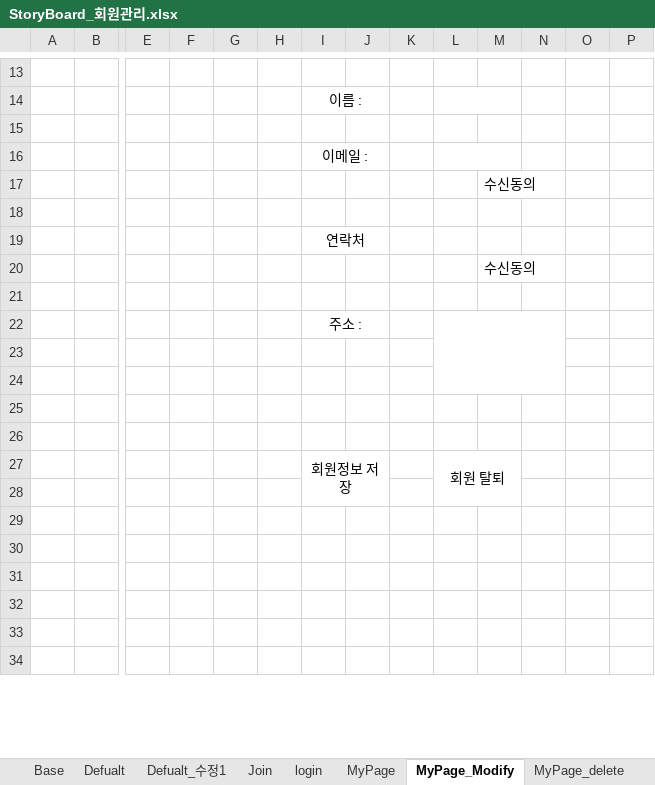
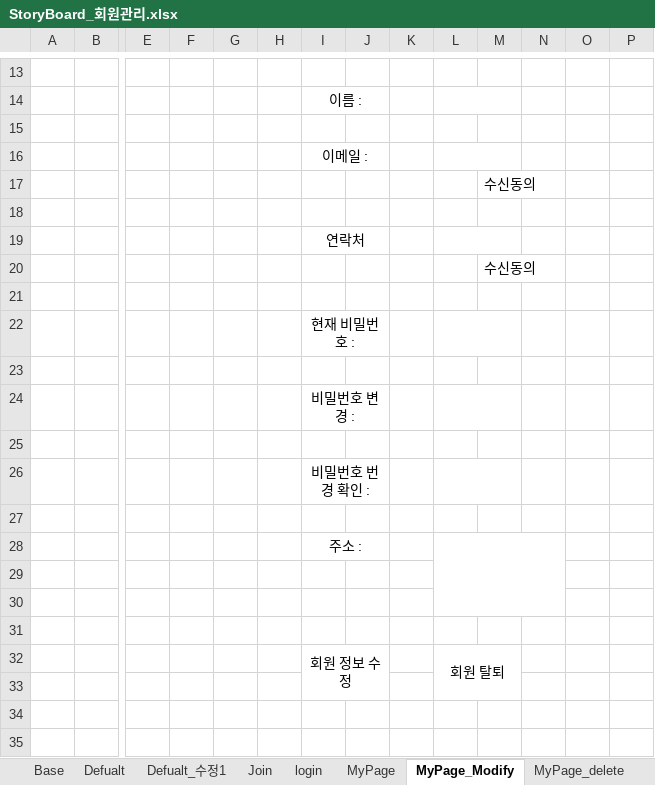
Before and after one commit to juhyeonjong2/KeyBoard, an Excel workbook: Documents/3. 설계/2. 스토리보드/StoryBoard_회원관리.xlsx, sheet MyPage_Modify, drawn as a sheet; only a part is shown, gaps mark what is left out; the shorter side is filled out with more unchanged rows; values as stored, in another font and other column widths than the file's, no borders; charts and pictures not drawn; removed rows and columns are numbered as before the commit, all else as after; rows hold the shown columns only; the diff names each change by its address in the sheet, - before the commit and + after, or states it on an @@ line.

Commit message:
스토리보드 회원관리 수정

```diff
--- a/Documents/3. 설계/2. 스토리보드/StoryBoard_회원관리.xlsx (sheet MyPage_Modify)
+++ b/Documents/3. 설계/2. 스토리보드/StoryBoard_회원관리.xlsx (sheet MyPage_Modify)
+L19:M19 merged
+row 22:  |  |  |  |  |  | 현재 비밀번호 :
+row 23: (empty)
+row 24:  |  |  |  |  |  | 비밀번호 변경 :
+row 25: (empty)
+row 26:  |  |  |  |  |  | 비밀번호 번경 확인 :
+row 27: (empty)
-row 26: (empty)
-I32: 회원정보 저장
+I32: 회원 정보 수정
-I27:J28 merged
+I32:J33 merged
-L27:M28 merged
+L32:M33 merged
-row 28: (empty)
```
Also changed, not shown: charts or pictures, 2 other files.
